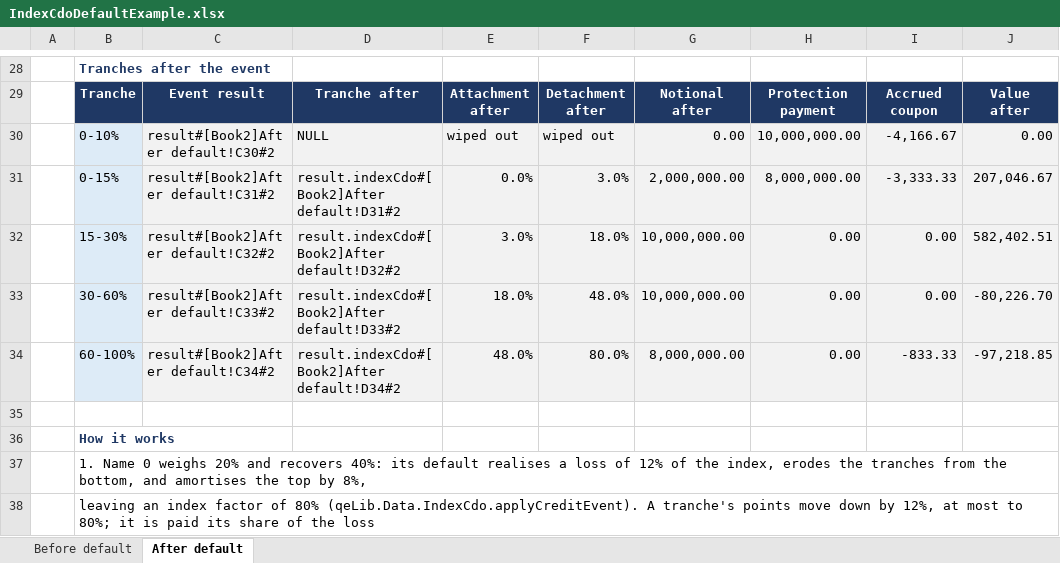
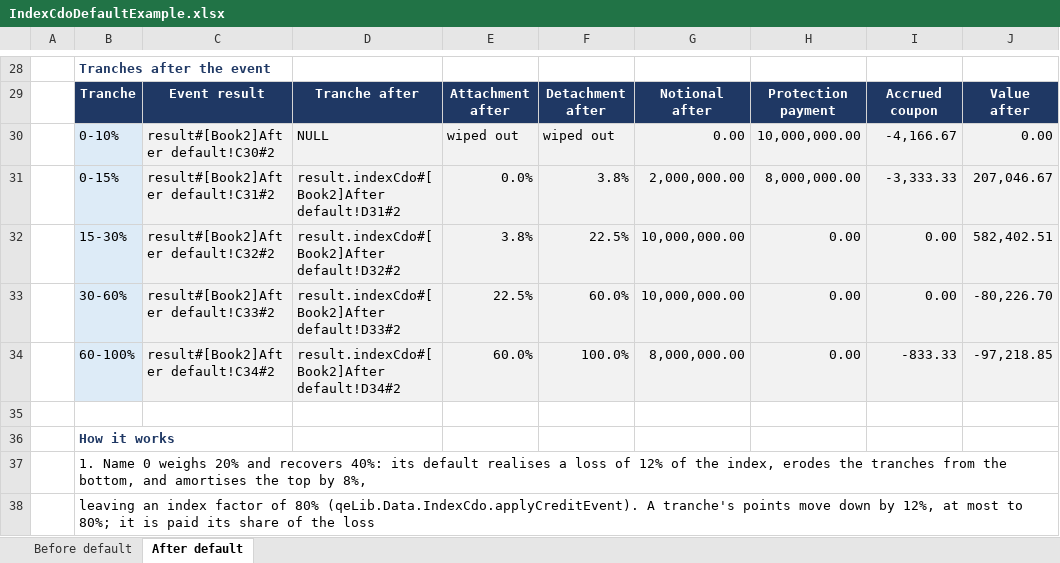
Before and after one commit to mortenbaiandersen-cpu/qelib-releases, an Excel workbook: examples/IndexCdoDefaultExample.xlsx, sheet After default, drawn as a sheet; only a part is shown, gaps mark what is left out; values as stored, in another font and other column widths than the file's, no borders; the diff covers the shown part only; the diff names each change by its address in the sheet, - before the commit and + after, or states it on an @@ line.

```diff
--- a/examples/IndexCdoDefaultExample.xlsx (sheet After default)
+++ b/examples/IndexCdoDefaultExample.xlsx (sheet After default)
-F31: 3.0%
+F31: 3.8%
-E32: 3.0%
+E32: 3.8%
-F32: 18.0%
+F32: 22.5%
-E33: 18.0%
+E33: 22.5%
-F33: 48.0%
+F33: 60.0%
-E34: 48.0%
+E34: 60.0%
-F34: 80.0%
+F34: 100.0%
```
Also changed, not shown: 1 added row and 8 edited cells elsewhere in this sheet, sheet Before default, examples/BaseCorrelationCalibrationExample.xlsx, examples/FxOptionExample.xlsx, 13 other files.
